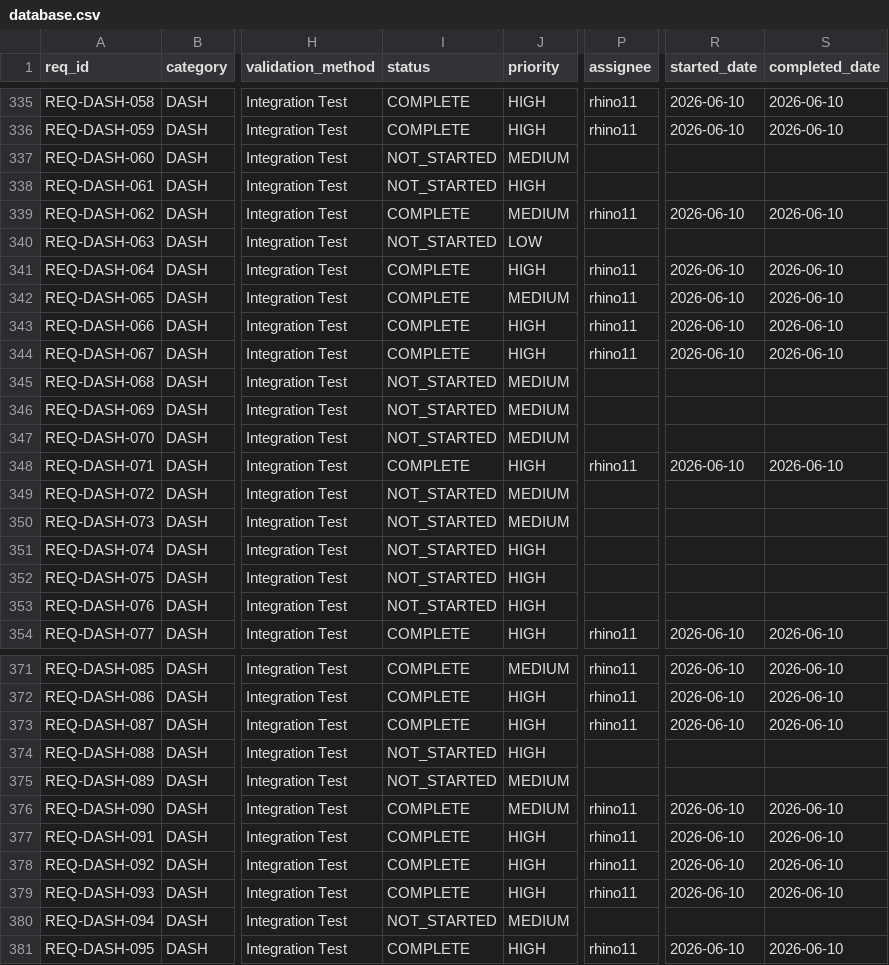
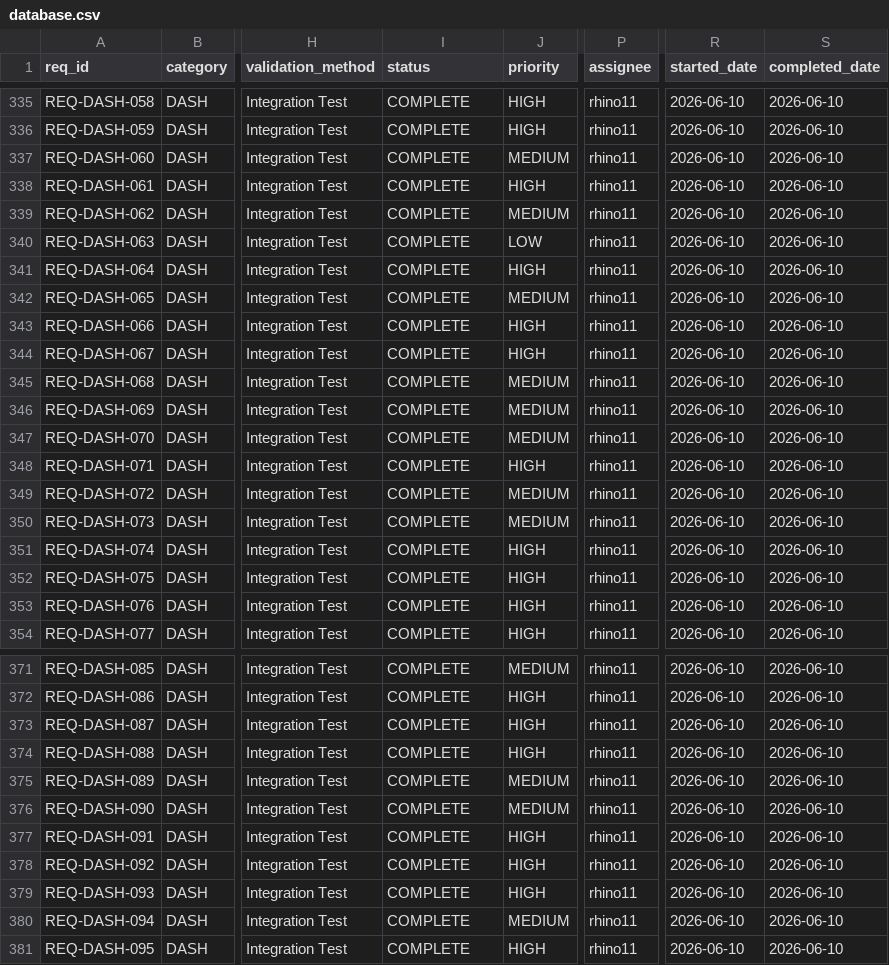
Before and after one commit to rtmx-ai/rtmx, a CSV file: .rtmx/database.csv, drawn as a sheet; only a part is shown, gaps mark what is left out; the diff names each change by its address in the sheet, - before the commit and + after, or states it on an @@ line.

```diff
--- a/.rtmx/database.csv
+++ b/.rtmx/database.csv
-I337:I338 (status): NOT_STARTED
+I337:I338 (status): COMPLETE
-P337:P338 (assignee): (empty)
+P337:P338 (assignee): rhino11
-R337:R338 (started_date): (empty)
+R337:R338 (started_date): 2026-06-10
-S337:S338 (completed_date): (empty)
+S337:S338 (completed_date): 2026-06-10
-I340 (status): NOT_STARTED
+I340 (status): COMPLETE
-P340 (assignee): (empty)
+P340 (assignee): rhino11
-R340 (started_date): (empty)
+R340 (started_date): 2026-06-10
-S340 (completed_date): (empty)
+S340 (completed_date): 2026-06-10
-I345:I347 (status): NOT_STARTED
+I345:I347 (status): COMPLETE
-P345:P347 (assignee): (empty)
+P345:P347 (assignee): rhino11
-R345:R347 (started_date): (empty)
+R345:R347 (started_date): 2026-06-10
-S345:S347 (completed_date): (empty)
+S345:S347 (completed_date): 2026-06-10
-I349:I353 (status): NOT_STARTED
+I349:I353 (status): COMPLETE
-P349:P353 (assignee): (empty)
+P349:P353 (assignee): rhino11
-R349:R353 (started_date): (empty)
+R349:R353 (started_date): 2026-06-10
-S349:S353 (completed_date): (empty)
+S349:S353 (completed_date): 2026-06-10
-I374:I375 (status): NOT_STARTED
+I374:I375 (status): COMPLETE
-P374:P375 (assignee): (empty)
+P374:P375 (assignee): rhino11
-R374:R375 (started_date): (empty)
+R374:R375 (started_date): 2026-06-10
-S374:S375 (completed_date): (empty)
+S374:S375 (completed_date): 2026-06-10
-I380 (status): NOT_STARTED
+I380 (status): COMPLETE
-P380 (assignee): (empty)
+P380 (assignee): rhino11
-R380 (started_date): (empty)
+R380 (started_date): 2026-06-10
-S380 (completed_date): (empty)
+S380 (completed_date): 2026-06-10
```
Also changed, not shown: 5 other files.
